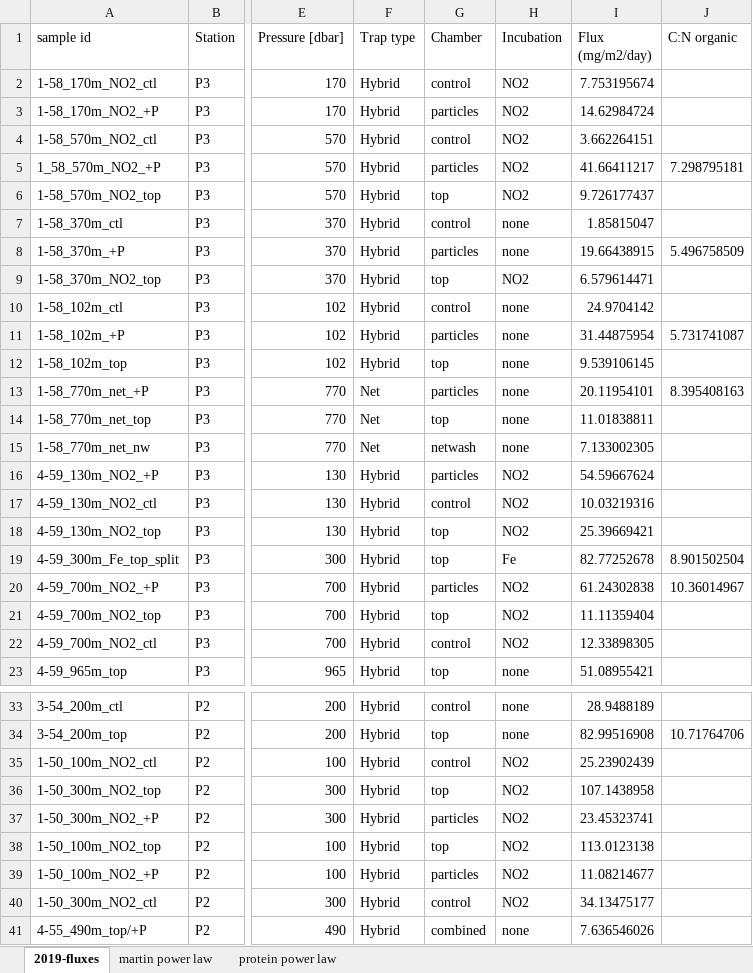
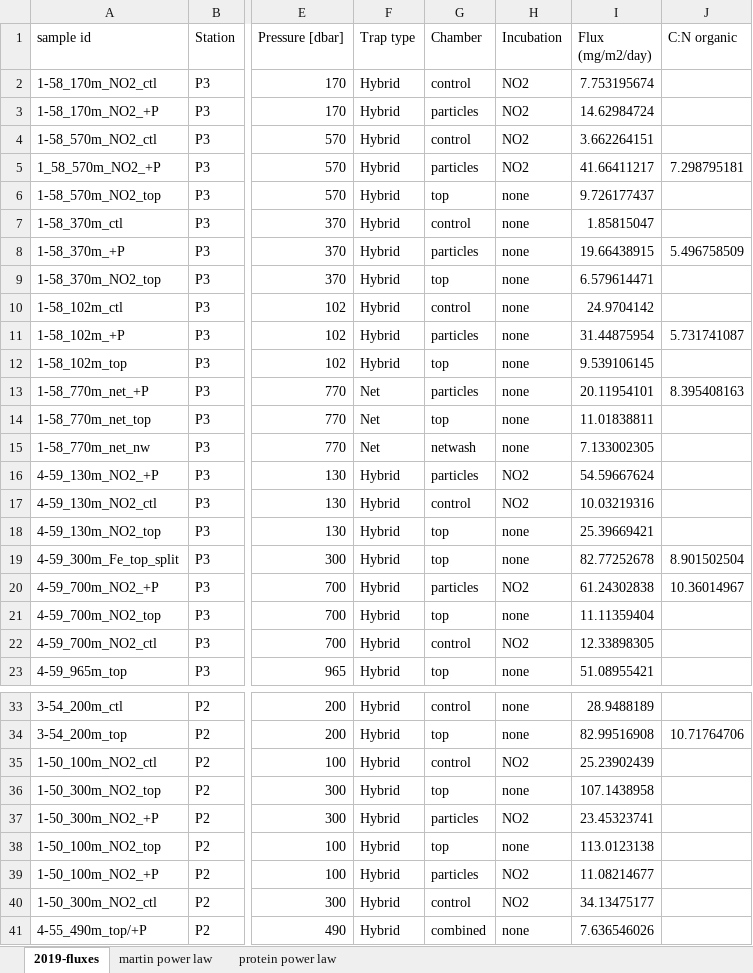
Before and after one commit to MeganEDuffy/2017-etnp, an Excel workbook: data/flux/2019-fluxes.xlsx, sheet 2019-fluxes, drawn as a sheet; only a part is shown, gaps mark what is left out; values as stored, in another font and other column widths than the file's, no borders; the diff names each change by its address in the sheet, - before the commit and + after, or states it on an @@ line.

```diff
--- a/data/flux/2019-fluxes.xlsx (sheet 2019-fluxes)
+++ b/data/flux/2019-fluxes.xlsx (sheet 2019-fluxes)
-H6 (Incubation): NO2
+H6 (Incubation): none
-H9 (Incubation): NO2
+H9 (Incubation): none
-H18 (Incubation): NO2
+H18 (Incubation): none
-H19 (Incubation): Fe
+H19 (Incubation): none
-H21 (Incubation): NO2
+H21 (Incubation): none
-H36 (Incubation): NO2
+H36 (Incubation): none
-H38 (Incubation): NO2
+H38 (Incubation): none
```
Also changed, not shown: charts or pictures, data/flux/2017-fluxes.xlsx, data/flux/2018-fluxes.xlsx, 3 other files.
